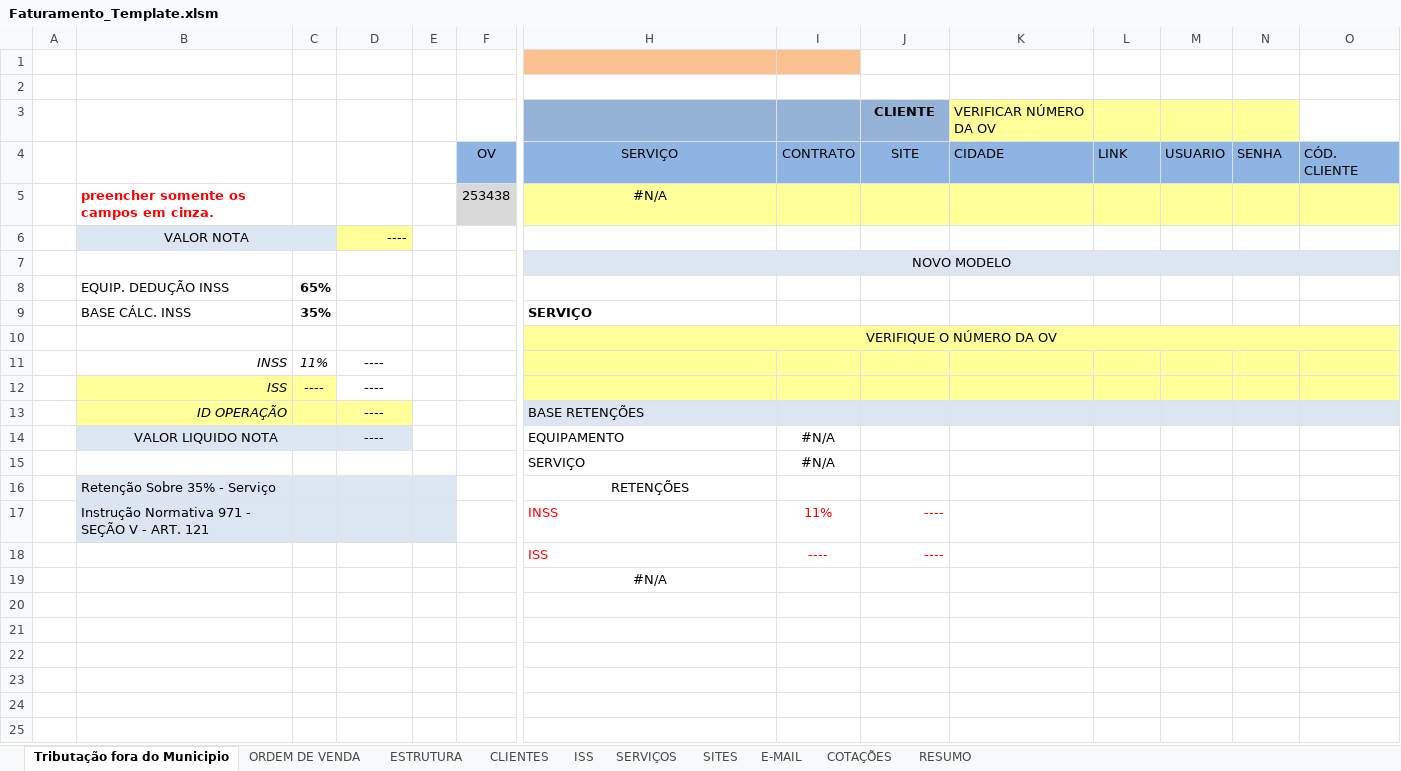
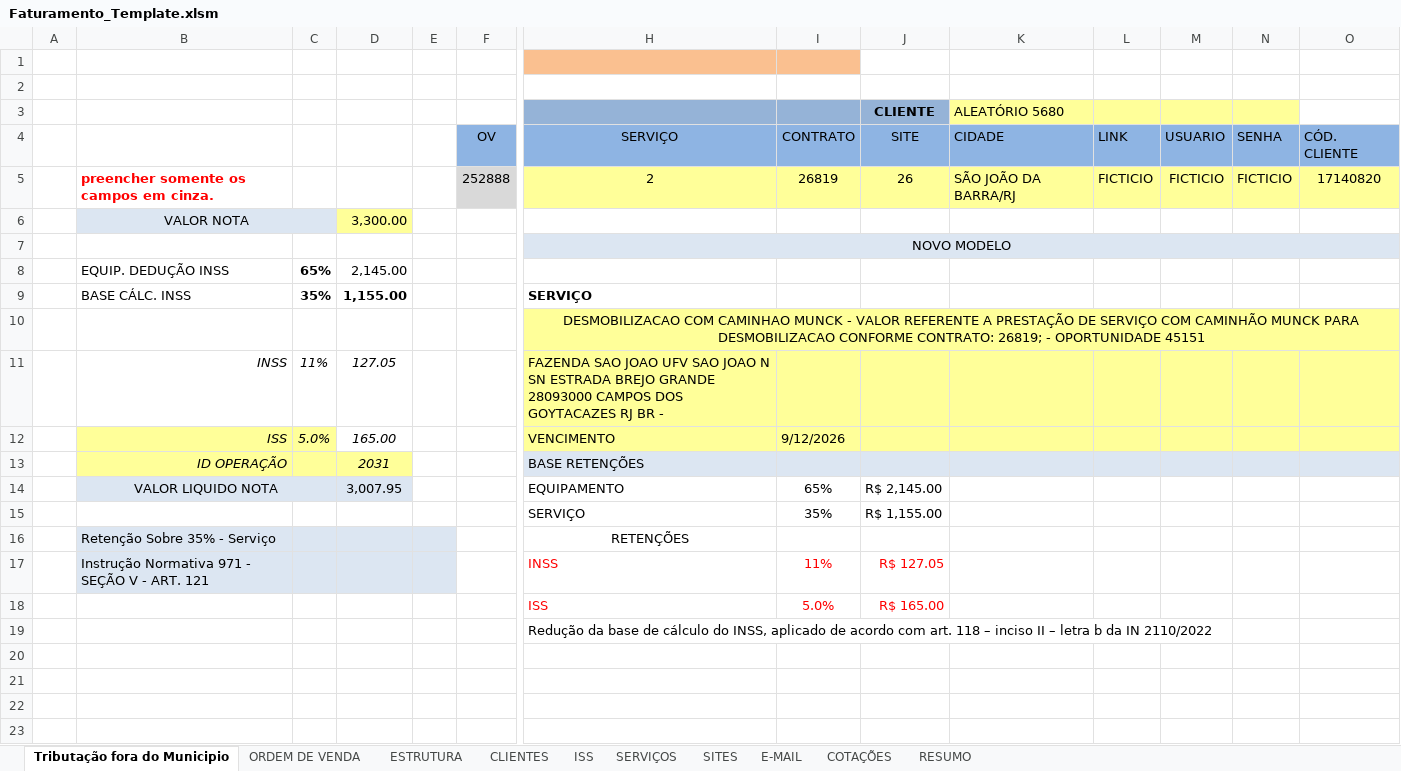
Before and after one commit to WilliamGoncalves-dev/excel-vba, an Excel workbook: service-billing-tax-automation/workbook/Faturamento_Template.xlsm, sheet Tributação fora do Municipio, drawn as a sheet; only a part is shown, gaps mark what is left out; the shorter side is filled out with more unchanged rows; values as stored, in another font and other column widths than the file's, no borders; charts and pictures not drawn; removed rows and columns are numbered as before the commit, all else as after; rows hold the shown columns only; the diff names each change by its address in the sheet, - before the commit and + after, or states it on an @@ line.

Commit message:
Add files via upload

```diff
--- a/service-billing-tax-automation/workbook/Faturamento_Template.xlsm (sheet Tributação fora do Municipio)
+++ b/service-billing-tax-automation/workbook/Faturamento_Template.xlsm (sheet Tributação fora do Municipio)
-K3: VERIFICAR NÚMERO DA OV
+K3: ALEATÓRIO 5680
-row 5:  | preencher somente os campos em cinza. |  |  |  | 253438 | #N/A
-row 6:  | VALOR NOTA |  | ----
+row 5:  | preencher somente os campos em cinza. |  |  |  | 252888 | 2 | 26819 | 26 | SÃO JOÃO DA BARRA/RJ | FICTICIO | FICTICIO | FICTICIO | 17140820
+row 6:  | VALOR NOTA |  | 3,300.00
-D8: (empty)
+D8: 2,145.00
-D9: (empty)
+D9: 1,155.00
-H10: VERIFIQUE O NÚMERO DA OV
+H10: DESMOBILIZACAO COM CAMINHAO MUNCK - VALOR REFERENTE A PRESTAÇÃO DE SERVIÇO COM CAMINHÃO MUNCK PARA DESMOBILIZACAO CONFORME CONTRATO: 26819; - OPORTUNIDADE 45151
-D11: ----
+D11: 127.05
-H11: (empty)
+H11: FAZENDA SAO JOAO UFV SAO JOAO N SN ESTRADA BREJO GRANDE 28093000 CAMPOS DOS GOYTACAZES RJ BR -
-row 12:  | ISS | ---- | ----
+row 12:  | ISS | 5.0% | 165.00 |  |  | VENCIMENTO | 9/12/2026
-D13: ----
+D13: 2031
-row 14:  | VALOR LIQUIDO NOTA |  | ---- |  |  | EQUIPAMENTO | #N/A
-row 15:  |  |  |  |  |  | SERVIÇO | #N/A
+row 14:  | VALOR LIQUIDO NOTA |  | 3,007.95 |  |  | EQUIPAMENTO | 65% | R$ 2,145.00
+row 15:  |  |  |  |  |  | SERVIÇO | 35% | R$ 1,155.00
-J17 (CLIENTE): ----
+J17 (CLIENTE): R$ 127.05
-row 18:  |  |  |  |  |  | ISS | ---- | ----
+row 18:  |  |  |  |  |  | ISS | 5.0% | R$ 165.00
-H19: #N/A
+H19: Redução da base de cálculo do INSS, aplicado de acordo com art. 118 – inciso II – letra b da IN 2110/2022
-H19 alignment: center
+H19 alignment: left
```
Also changed, not shown: sheet ESTRUTURA.
